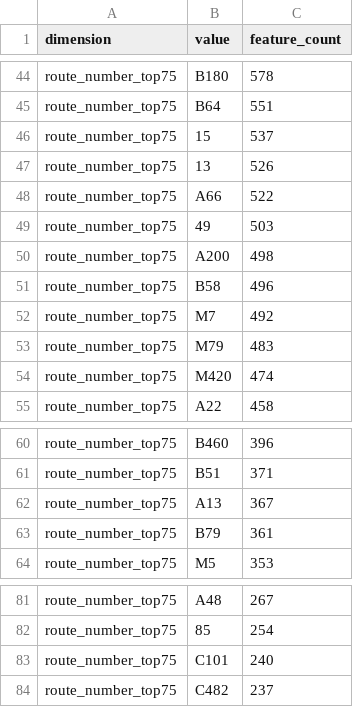
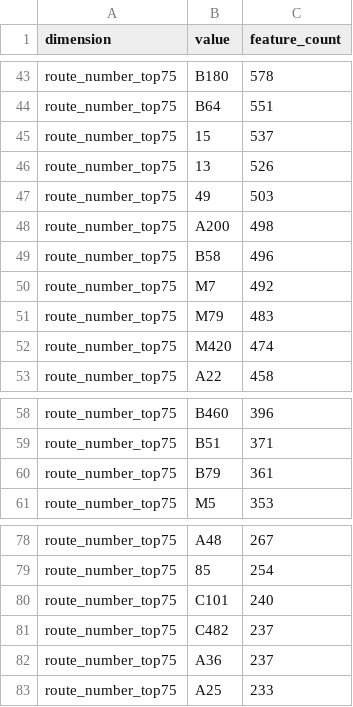
Before and after one commit to thilliam/VECA-2075, a CSV file: data/derived/transport/ga_major_roads_east_summary.csv, drawn as a sheet; only a part is shown, gaps mark what is left out; the diff covers the shown part only.

```diff
--- a/data/derived/transport/ga_major_roads_east_summary.csv
+++ b/data/derived/transport/ga_major_roads_east_summary.csv
@@ -47,3 +46,2 @@ route_number_top75,15,537
 route_number_top75,13,526
-route_number_top75,A66,522
 route_number_top75,49,503
@@ -61,3 +59,2 @@ route_number_top75,B460,396
 route_number_top75,B51,371
-route_number_top75,A13,367
 route_number_top75,B79,361
@@ -84 +81,3 @@ route_number_top75,C101,240
 route_number_top75,C482,237
+route_number_top75,A36,237
+route_number_top75,A25,233
```
Also changed, not shown: 5 added rows, 6 removed rows and 5 edited cells elsewhere in this file, 2 other files.
